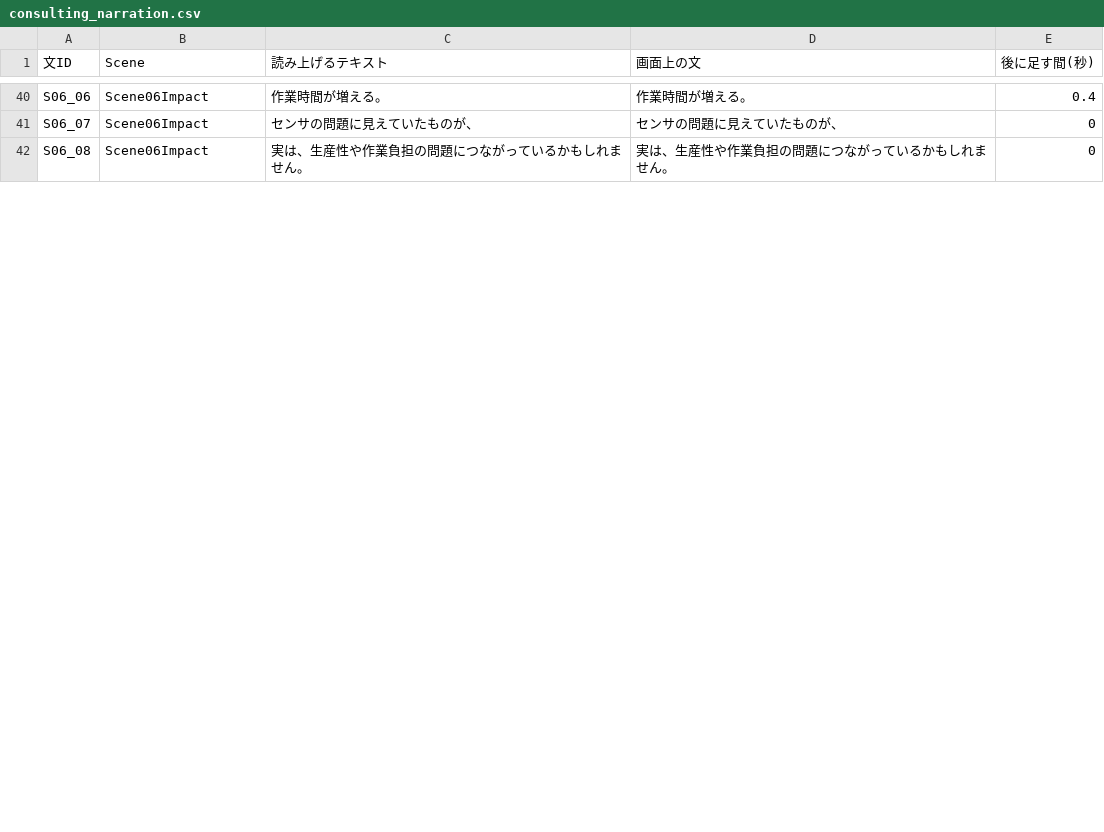
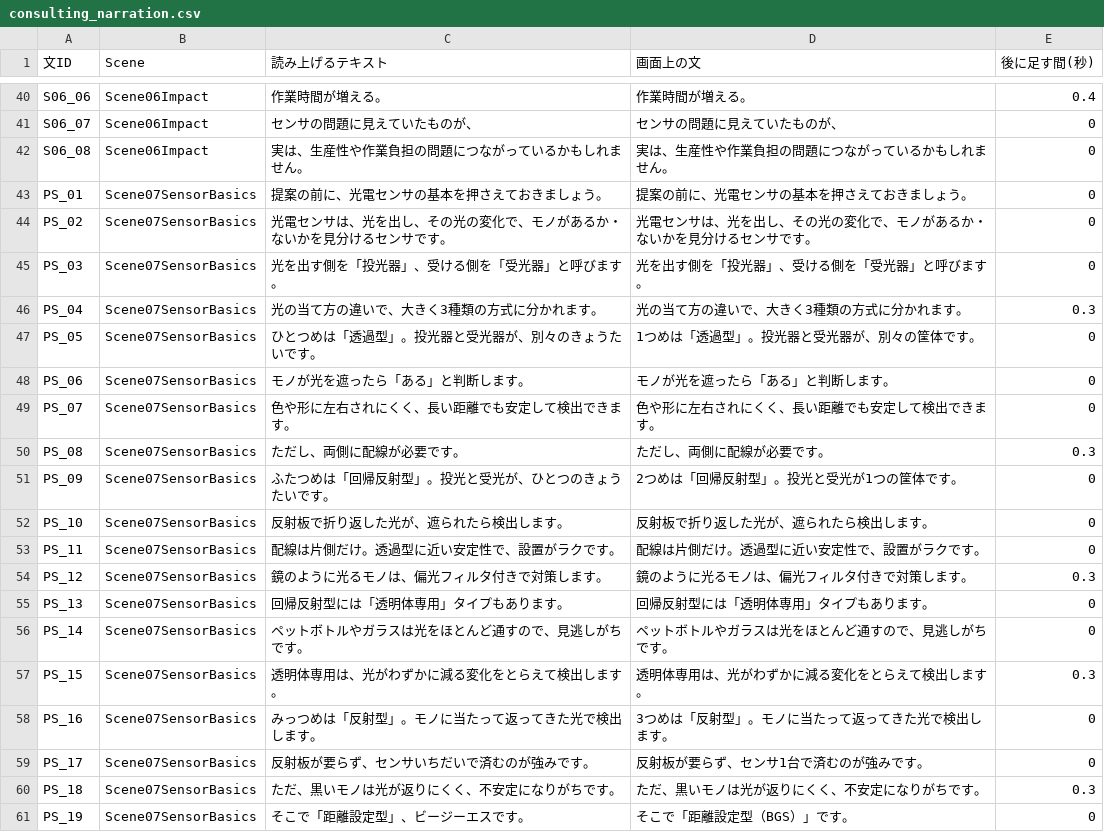
Before and after one commit to 45delonghi-alt/sales-training-video, a CSV file: consulting_narration.csv, drawn as a sheet; only a part is shown, gaps mark what is left out; the diff covers the shown part only; the diff names each change by its address in the sheet, - before the commit and + after, or states it on an @@ line.

```diff
--- a/consulting_narration.csv
+++ b/consulting_narration.csv
+row 43: PS_01 | Scene07SensorBasics | 提案の前に、光電センサの基本を押さえておきましょう。 | 提案の前に、光電センサの基本を押さえておきましょう。 | 0
+row 44: PS_02 | Scene07SensorBasics | 光電センサは、光を出し、その光の変化で、モノがあるか・ないかを見分けるセンサです。 | 光電センサは、光を出し、その光の変化で、モノがあるか・ないかを見分けるセンサです。 | 0
+row 45: PS_03 | Scene07SensorBasics | 光を出す側を「投光器」、受ける側を「受光器」と呼びます。 | 光を出す側を「投光器」、受ける側を「受光器」と呼びます。 | 0
+row 46: PS_04 | Scene07SensorBasics | 光の当て方の違いで、大きく3種類の方式に分かれます。 | 光の当て方の違いで、大きく3種類の方式に分かれます。 | 0.3
+row 47: PS_05 | Scene07SensorBasics | ひとつめは「透過型」。投光器と受光器が、別々のきょうたいです。 | 1つめは「透過型」。投光器と受光器が、別々の筐体です。 | 0
+row 48: PS_06 | Scene07SensorBasics | モノが光を遮ったら「ある」と判断します。 | モノが光を遮ったら「ある」と判断します。 | 0
+row 49: PS_07 | Scene07SensorBasics | 色や形に左右されにくく、長い距離でも安定して検出できます。 | 色や形に左右されにくく、長い距離でも安定して検出できます。 | 0
+row 50: PS_08 | Scene07SensorBasics | ただし、両側に配線が必要です。 | ただし、両側に配線が必要です。 | 0.3
+row 51: PS_09 | Scene07SensorBasics | ふたつめは「回帰反射型」。投光と受光が、ひとつのきょうたいです。 | 2つめは「回帰反射型」。投光と受光が1つの筐体です。 | 0
+row 52: PS_10 | Scene07SensorBasics | 反射板で折り返した光が、遮られたら検出します。 | 反射板で折り返した光が、遮られたら検出します。 | 0
+row 53: PS_11 | Scene07SensorBasics | 配線は片側だけ。透過型に近い安定性で、設置がラクです。 | 配線は片側だけ。透過型に近い安定性で、設置がラクです。 | 0
+row 54: PS_12 | Scene07SensorBasics | 鏡のように光るモノは、偏光フィルタ付きで対策します。 | 鏡のように光るモノは、偏光フィルタ付きで対策します。 | 0.3
+row 55: PS_13 | Scene07SensorBasics | 回帰反射型には「透明体専用」タイプもあります。 | 回帰反射型には「透明体専用」タイプもあります。 | 0
+row 56: PS_14 | Scene07SensorBasics | ペットボトルやガラスは光をほとんど通すので、見逃しがちです。 | ペットボトルやガラスは光をほとんど通すので、見逃しがちです。 | 0
+row 57: PS_15 | Scene07SensorBasics | 透明体専用は、光がわずかに減る変化をとらえて検出します。 | 透明体専用は、光がわずかに減る変化をとらえて検出します。 | 0.3
+row 58: PS_16 | Scene07SensorBasics | みっつめは「反射型」。モノに当たって返ってきた光で検出します。 | 3つめは「反射型」。モノに当たって返ってきた光で検出します。 | 0
+row 59: PS_17 | Scene07SensorBasics | 反射板が要らず、センサいちだいで済むのが強みです。 | 反射板が要らず、センサ1台で済むのが強みです。 | 0
+row 60: PS_18 | Scene07SensorBasics | ただ、黒いモノは光が返りにくく、不安定になりがちです。 | ただ、黒いモノは光が返りにくく、不安定になりがちです。 | 0.3
+row 61: PS_19 | Scene07SensorBasics | そこで「距離設定型」、ビージーエスです。 | そこで「距離設定型（BGS）」です。 | 0
```
Also changed, not shown: 10 added rows, 7 removed rows and 11 edited cells elsewhere in this file, 17 other files.
